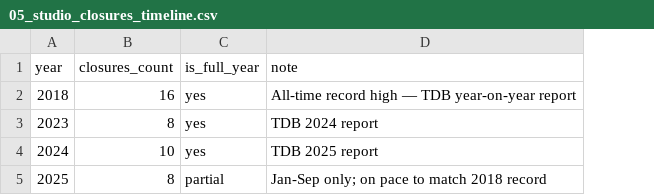
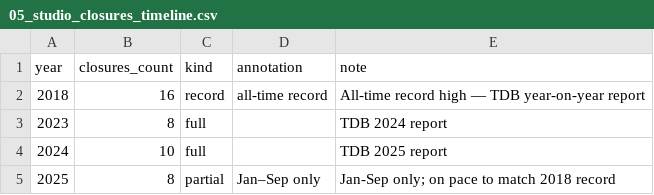
Before and after one commit to Ricky-KIKI/FIT2179-DV2, a CSV file: data/05_studio_closures_timeline.csv, drawn as a sheet; removed rows and columns are numbered as before the commit, all else as after; the diff names each change by its address in the sheet, - before the commit and + after, or states it on an @@ line.

```diff
--- a/data/05_studio_closures_timeline.csv
+++ b/data/05_studio_closures_timeline.csv
-column C (is_full_year), rows 2-5: yes | yes | yes | partial
+column C (kind), rows 2-5: record | full | full | partial
+column D (annotation), rows 2-5: all-time record |  |  | Jan–Sep only
```
Also changed, not shown: data/01_aja_market_timeseries.csv, data/06_anchor_studios.csv, 21 other files.
